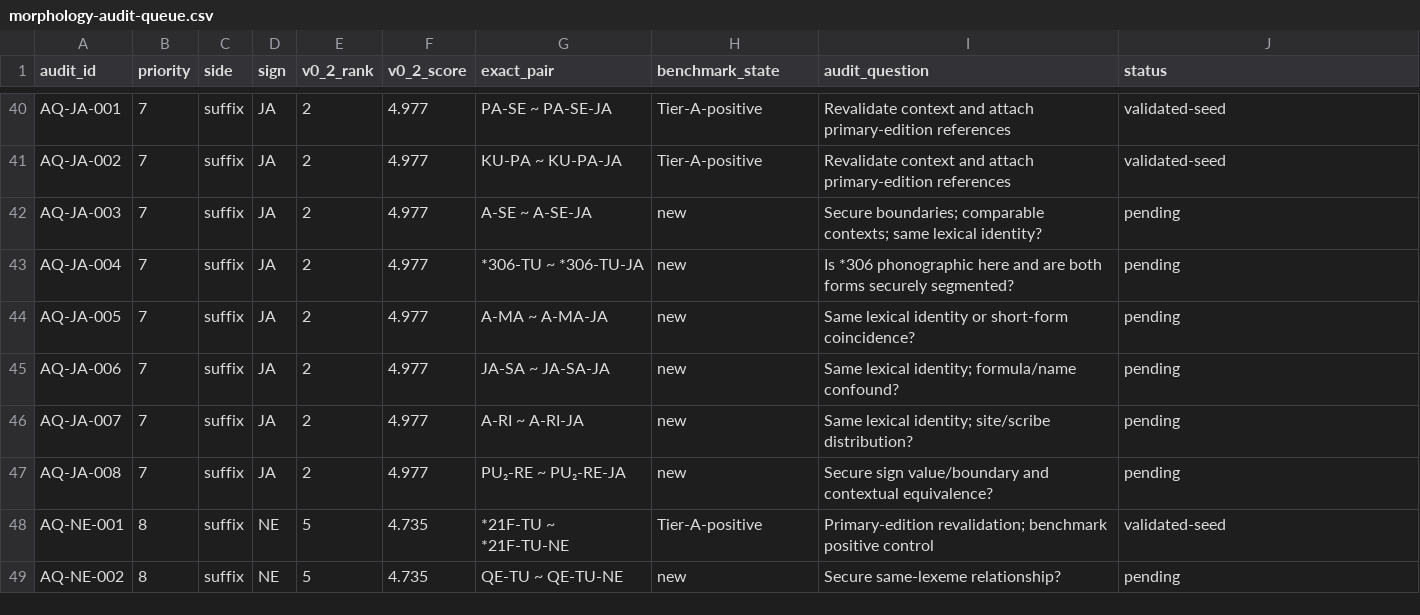
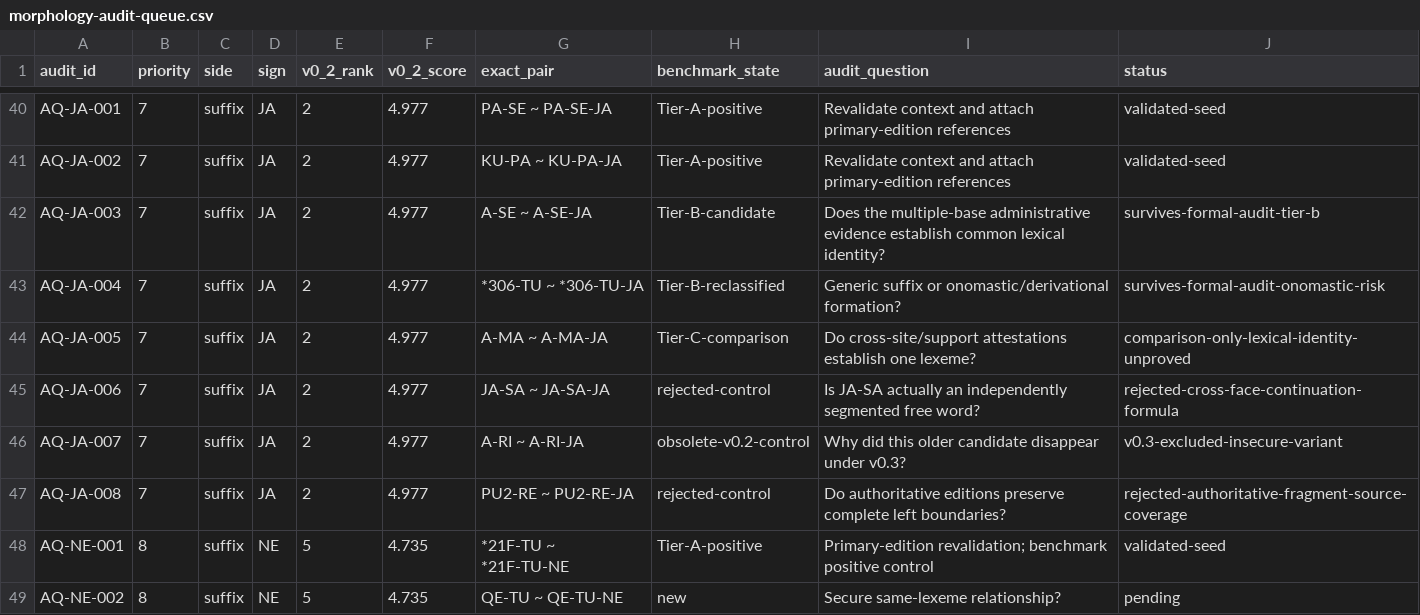
Before and after one commit to 200even/cretan-language-research, a CSV file: data/morphology-audit-queue.csv, drawn as a sheet; only a part is shown, gaps mark what is left out.

```diff
--- a/data/morphology-audit-queue.csv
+++ b/data/morphology-audit-queue.csv
@@ -41,8 +41,8 @@ AQ-JA-001,7,suffix,JA,2,4.977,"PA-SE ~ PA-SE-JA",Tier-A-positive,"Revalidate con
 AQ-JA-002,7,suffix,JA,2,4.977,"KU-PA ~ KU-PA-JA",Tier-A-positive,"Revalidate context and attach primary-edition references",validated-seed
-AQ-JA-003,7,suffix,JA,2,4.977,"A-SE ~ A-SE-JA",new,"Secure boundaries; comparable contexts; same lexical identity?",pending
-AQ-JA-004,7,suffix,JA,2,4.977,"*306-TU ~ *306-TU-JA",new,"Is *306 phonographic here and are both forms securely segmented?",pending
-AQ-JA-005,7,suffix,JA,2,4.977,"A-MA ~ A-MA-JA",new,"Same lexical identity or short-form coincidence?",pending
-AQ-JA-006,7,suffix,JA,2,4.977,"JA-SA ~ JA-SA-JA",new,"Same lexical identity; formula/name confound?",pending
-AQ-JA-007,7,suffix,JA,2,4.977,"A-RI ~ A-RI-JA",new,"Same lexical identity; site/scribe distribution?",pending
-AQ-JA-008,7,suffix,JA,2,4.977,"PU₂-RE ~ PU₂-RE-JA",new,"Secure sign value/boundary and contextual equivalence?",pending
+AQ-JA-003,7,suffix,JA,2,4.977,"A-SE ~ A-SE-JA",Tier-B-candidate,"Does the multiple-base administrative evidence establish common lexical identity?","survives-formal-audit-tier-b"
+AQ-JA-004,7,suffix,JA,2,4.977,"*306-TU ~ *306-TU-JA",Tier-B-reclassified,"Generic suffix or onomastic/derivational formation?","survives-formal-audit-onomastic-risk"
+AQ-JA-005,7,suffix,JA,2,4.977,"A-MA ~ A-MA-JA",Tier-C-comparison,"Do cross-site/support attestations establish one lexeme?","comparison-only-lexical-identity-unproved"
+AQ-JA-006,7,suffix,JA,2,4.977,"JA-SA ~ JA-SA-JA",rejected-control,"Is JA-SA actually an independently segmented free word?","rejected-cross-face-continuation-formula"
+AQ-JA-007,7,suffix,JA,2,4.977,"A-RI ~ A-RI-JA",obsolete-v0.2-control,"Why did this older candidate disappear under v0.3?","v0.3-excluded-insecure-variant"
+AQ-JA-008,7,suffix,JA,2,4.977,"PU2-RE ~ PU2-RE-JA",rejected-control,"Do authoritative editions preserve complete left boundaries?","rejected-authoritative-fragment-source-coverage"
 AQ-NE-001,8,suffix,NE,5,4.735,"*21F-TU ~ *21F-TU-NE",Tier-A-positive,"Primary-edition revalidation; benchmark positive control",validated-seed
```
Also changed, not shown: data/morphology-benchmark.csv.
